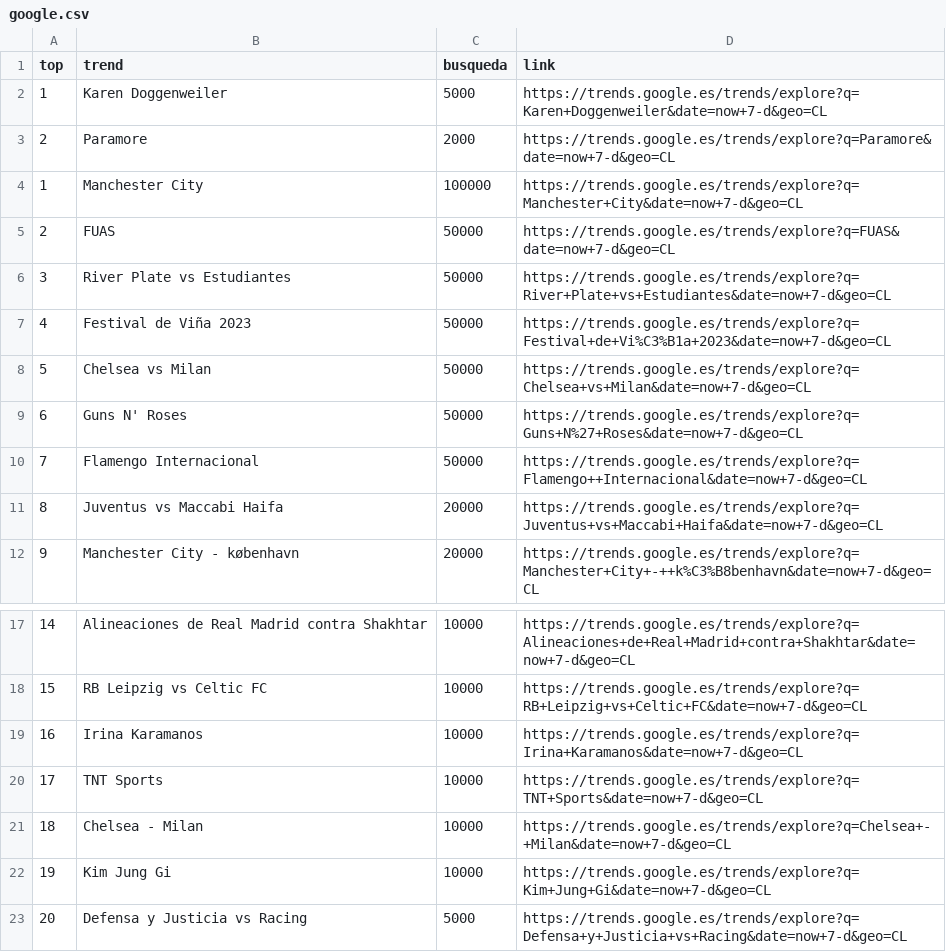
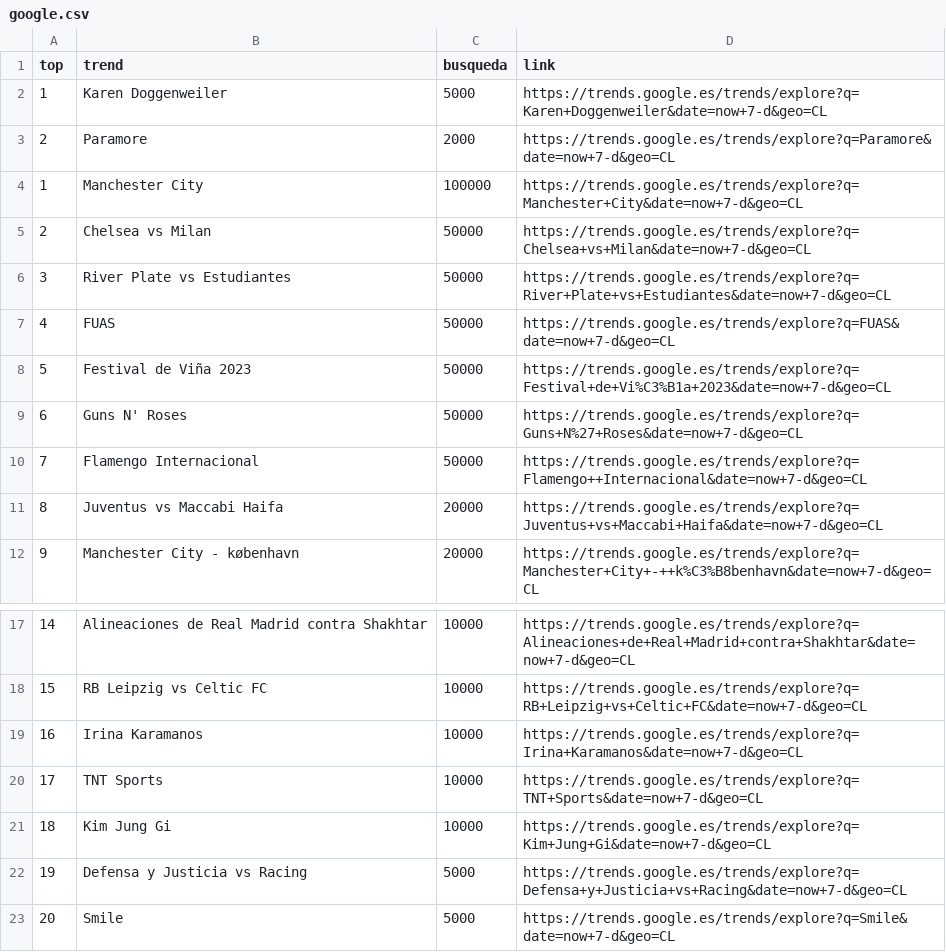
Before and after one commit to cristian-data-science/social_spider_app, a CSV file: resultados/google.csv, drawn as a sheet; only a part is shown, gaps mark what is left out.

```diff
--- a/resultados/google.csv
+++ b/resultados/google.csv
@@ -4,6 +4,6 @@ top,trend,busqueda,link
 1,Manchester City,100000,https://trends.google.es/trends/explore?q=Manchester+City&date=now+7-d&geo=CL
-2,FUAS,50000,https://trends.google.es/trends/explore?q=FUAS&date=now+7-d&geo=CL
+2,Chelsea vs Milan,50000,https://trends.google.es/trends/explore?q=Chelsea+vs+Milan&date=now+7-d&geo=CL
 3,River Plate vs Estudiantes,50000,https://trends.google.es/trends/explore?q=River+Plate+vs+Estudiantes&date=now+7-d&geo=CL
-4,Festival de Viña 2023,50000,https://trends.google.es/trends/explore?q=Festival+de+Vi%C3%B1a+2023&date=now+7-d&geo=CL
-5,Chelsea vs Milan,50000,https://trends.google.es/trends/explore?q=Chelsea+vs+Milan&date=now+7-d&geo=CL
+4,FUAS,50000,https://trends.google.es/trends/explore?q=FUAS&date=now+7-d&geo=CL
+5,Festival de Viña 2023,50000,https://trends.google.es/trends/explore?q=Festival+de+Vi%C3%B1a+2023&date=now+7-d&geo=CL
 6,Guns N' Roses,50000,https://trends.google.es/trends/explore?q=Guns+N%27+Roses&date=now+7-d&geo=CL
@@ -20,4 +20,4 @@ top,trend,busqueda,link
 17,TNT Sports,10000,https://trends.google.es/trends/explore?q=TNT+Sports&date=now+7-d&geo=CL
-18,Chelsea - Milan,10000,https://trends.google.es/trends/explore?q=Chelsea+-+Milan&date=now+7-d&geo=CL
-19,Kim Jung Gi,10000,https://trends.google.es/trends/explore?q=Kim+Jung+Gi&date=now+7-d&geo=CL
-20,Defensa y Justicia vs Racing,5000,https://trends.google.es/trends/explore?q=Defensa+y+Justicia+vs+Racing&date=now+7-d&geo=CL
+18,Kim Jung Gi,10000,https://trends.google.es/trends/explore?q=Kim+Jung+Gi&date=now+7-d&geo=CL
+19,Defensa y Justicia vs Racing,5000,https://trends.google.es/trends/explore?q=Defensa+y+Justicia+vs+Racing&date=now+7-d&geo=CL
+20,Smile,5000,https://trends.google.es/trends/explore?q=Smile&date=now+7-d&geo=CL
```
Also changed, not shown: resultados/twitter.csv, resultados/youtube.csv.
